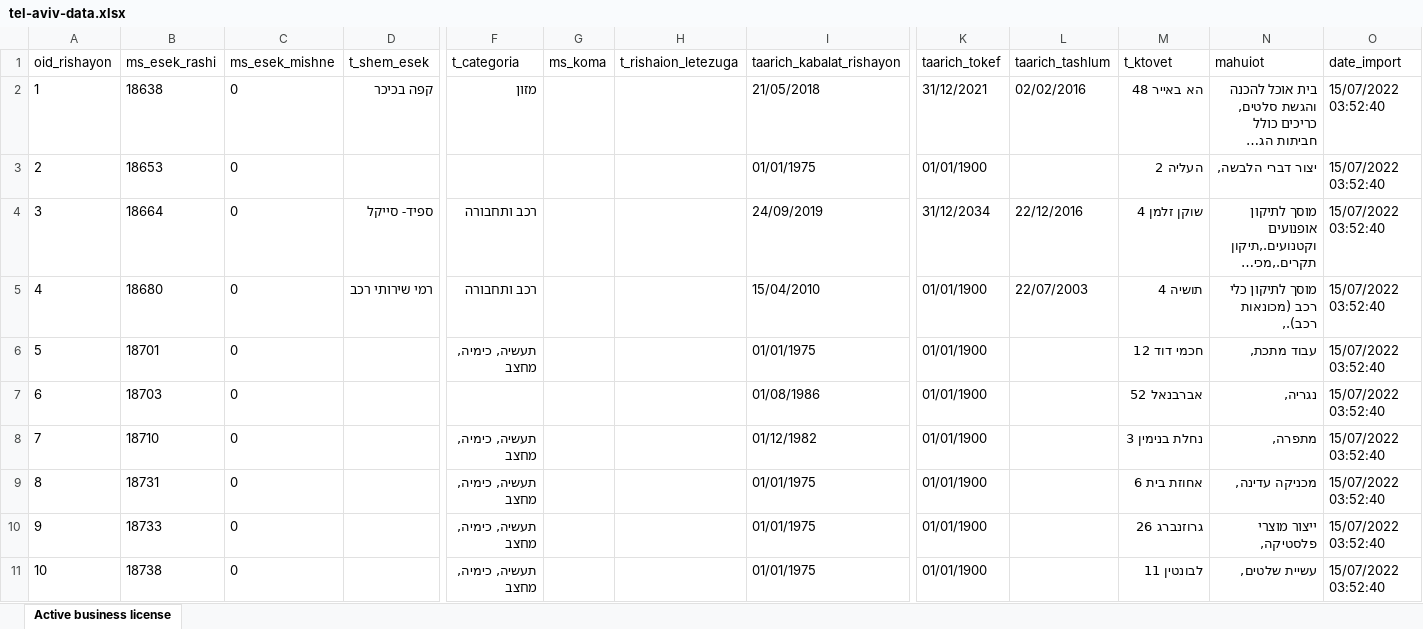
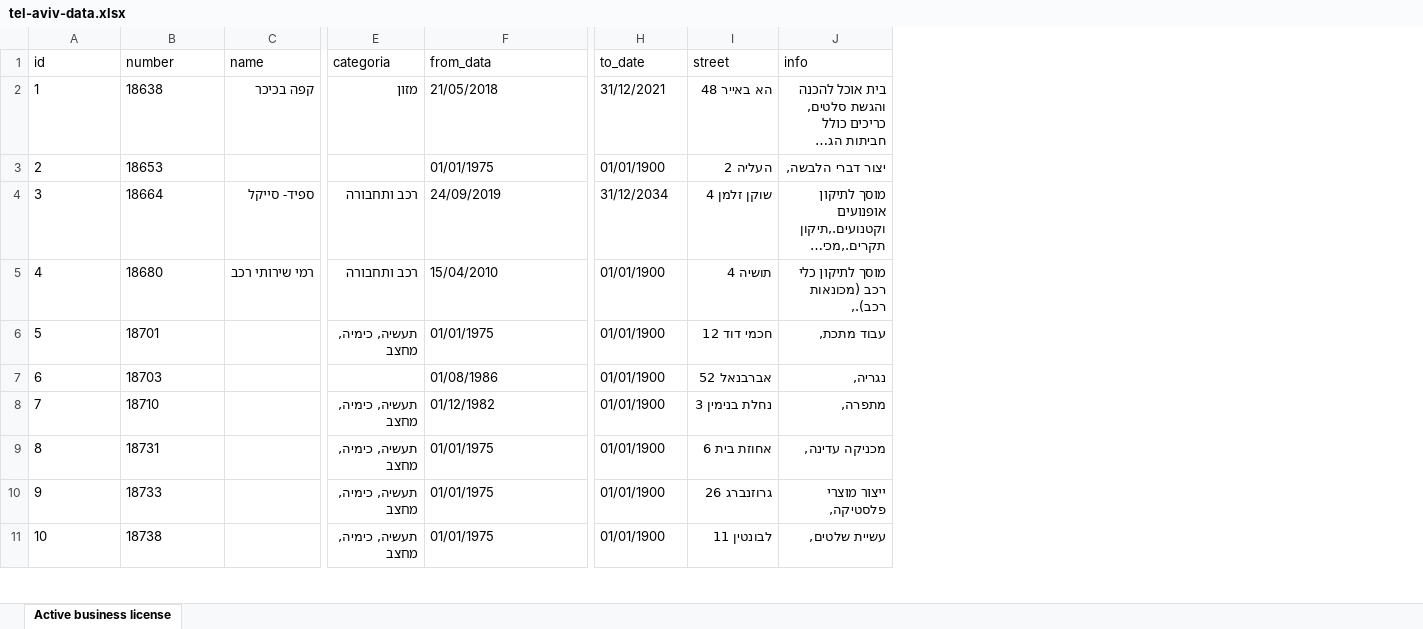
Before and after one commit to ayeletGi/GIS-Project, an Excel workbook: data/tel-aviv-data.xlsx, sheet Active business license, drawn as a sheet; only a part is shown, gaps mark what is left out; long unchanged cells end in …; values as stored, in another font and other column widths than the file's, no borders; removed rows and columns are numbered as before the commit, all else as after; rows hold the shown columns only; the diff names each change by its address in the sheet, - before the commit and + after, or states it on an @@ line.

```diff
--- a/data/tel-aviv-data.xlsx (sheet Active business license)
+++ b/data/tel-aviv-data.xlsx (sheet Active business license)
-column C, rows 2-11: all 0
-column G, empty
-column H, empty
-column L, rows 2-5: 02/02/2016 |  | 22/12/2016 | 22/07/2003
-column O, rows 2-11: all 15/07/2022 03:52:40
-row 1: oid_rishayon | ms_esek_rashi | ms_esek_mishne | t_shem_esek | t_categoria | ms_koma | t_rishaion_letezuga | taarich_kabalat_rishayon | taarich_tokef | taarich_tashlum | t_ktovet | mahuiot | date_import
+row 1: id | number | name | categoria | from_data | to_date | street | info
```
Also changed, not shown: 4 other files.
